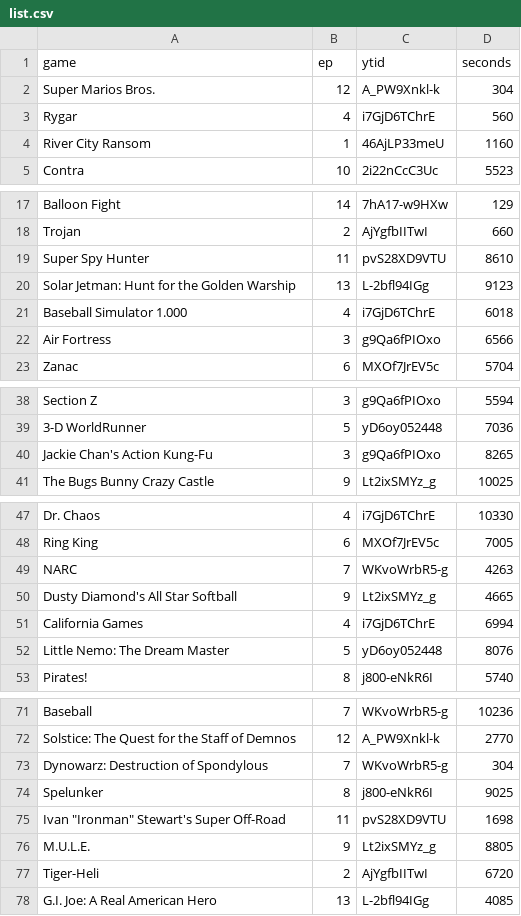
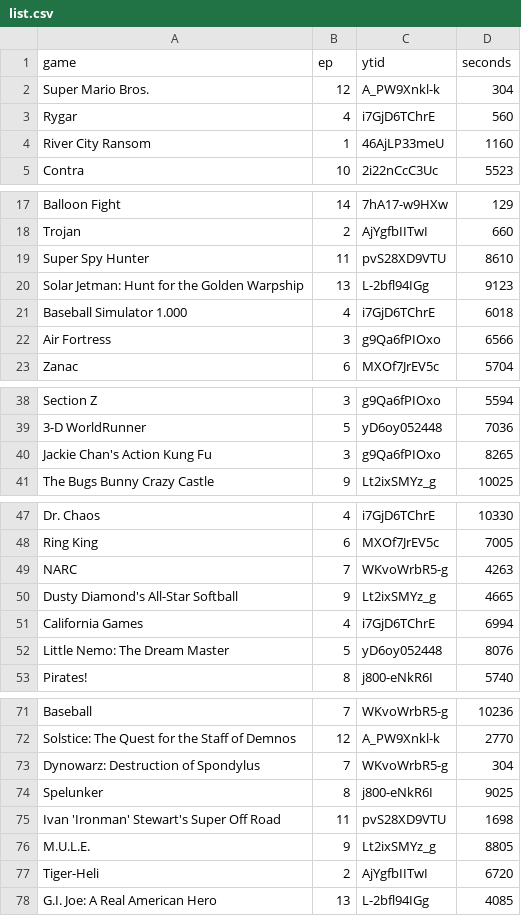
Before and after one commit to vNakamura/8bitnintendo-science, a CSV file: _data/list.csv, drawn as a sheet; only a part is shown, gaps mark what is left out; the diff covers the shown part only.

```diff
--- a/_data/list.csv
+++ b/_data/list.csv
@@ -1,3 +1,3 @@
 game,ep,ytid,seconds
-Super Marios Bros.,12,A_PW9Xnkl-k,304
+Super Mario Bros.,12,A_PW9Xnkl-k,304
 Rygar,4,i7GjD6TChrE,560
@@ -19,3 +19,3 @@ Trojan,2,AjYgfbIITwI,660
 Super Spy Hunter,11,pvS28XD9VTU,8610
-Solar Jetman: Hunt for the Golden Warship,13,L-2bfl94IGg,9123
+Solar Jetman: Hunt for the Golden Warpship,13,L-2bfl94IGg,9123
 Baseball Simulator 1.000,4,i7GjD6TChrE,6018
@@ -39,3 +39,3 @@ Section Z,3,g9Qa6fPIOxo,5594
 3-D WorldRunner,5,yD6oy052448,7036
-Jackie Chan's Action Kung-Fu,3,g9Qa6fPIOxo,8265
+Jackie Chan's Action Kung Fu,3,g9Qa6fPIOxo,8265
 The Bugs Bunny Crazy Castle,9,Lt2ixSMYz_g,10025
@@ -49,3 +49,3 @@ Ring King,6,MXOf7JrEV5c,7005
 NARC,7,WKvoWrbR5-g,4263
-Dusty Diamond's All Star Softball,9,Lt2ixSMYz_g,4665
+Dusty Diamond's All-Star Softball,9,Lt2ixSMYz_g,4665
 California Games,4,i7GjD6TChrE,6994
@@ -72,5 +72,5 @@ Baseball,7,WKvoWrbR5-g,10236
 Solstice: The Quest for the Staff of Demnos,12,A_PW9Xnkl-k,2770
-Dynowarz: Destruction of Spondylous,7,WKvoWrbR5-g,304
+Dynowarz: Destruction of Spondylus,7,WKvoWrbR5-g,304
 Spelunker,8,j800-eNkR6I,9025
-"Ivan ""Ironman"" Stewart's Super Off-Road",11,pvS28XD9VTU,1698
+Ivan 'Ironman' Stewart's Super Off Road,11,pvS28XD9VTU,1698
 M.U.L.E.,9,Lt2ixSMYz_g,8805
```
Also changed, not shown: 1 edited cell elsewhere in this file, 9 other files.
